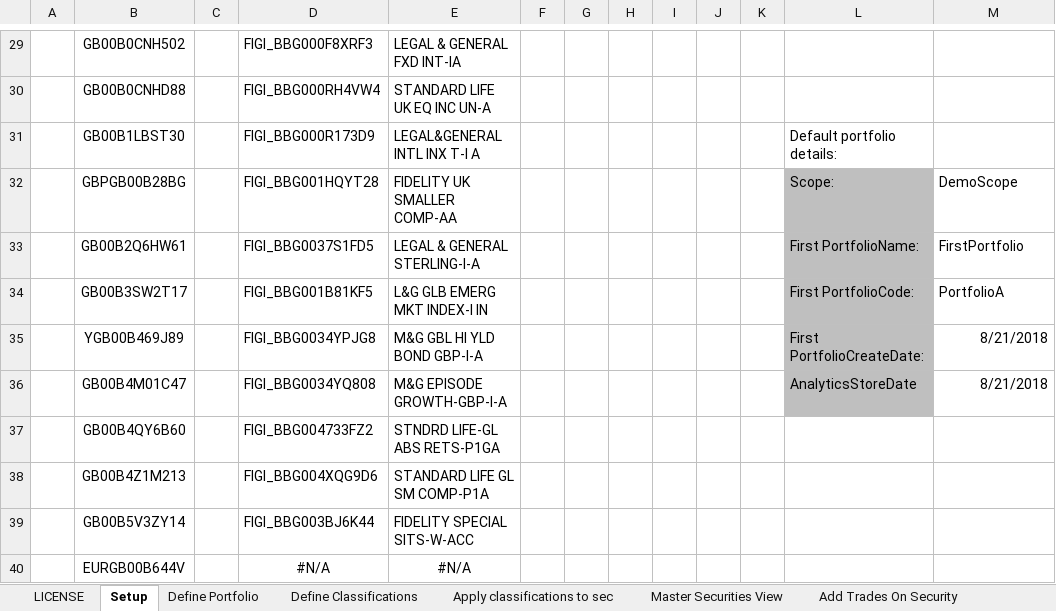
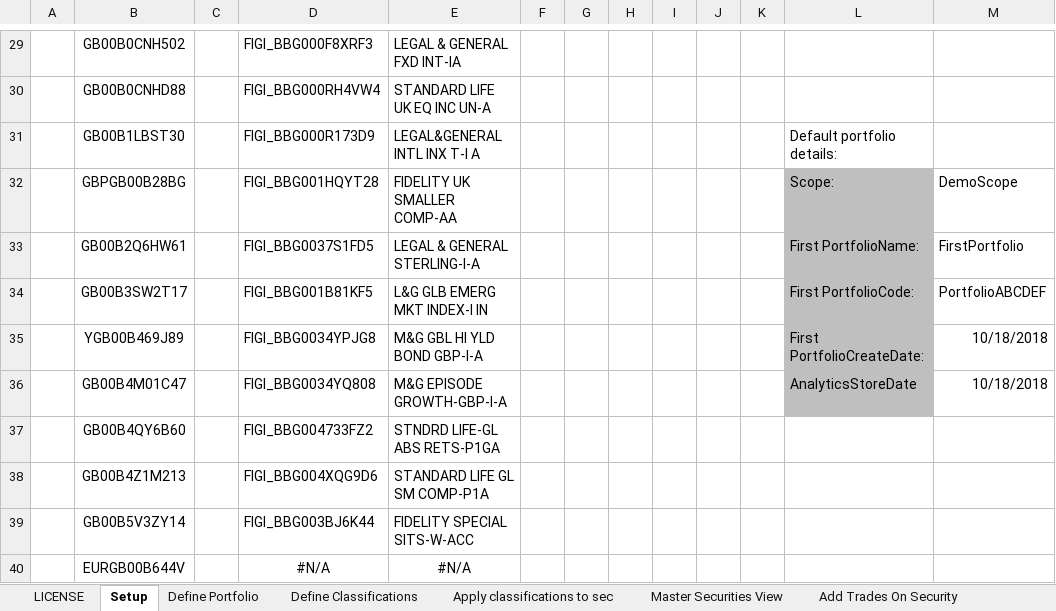
Before and after one commit to finbourne/sample-excel, an Excel workbook: Securities, Classifications, Trades, Holdings and Aggregations.xlsm, sheet Setup, drawn as a sheet; only a part is shown, gaps mark what is left out; values as stored, in another font and other column widths than the file's, no borders; charts and pictures not drawn; the diff names each change by its address in the sheet, - before the commit and + after, or states it on an @@ line.

```diff
--- a/Securities, Classifications, Trades, Holdings and Aggregations.xlsm (sheet Setup)
+++ b/Securities, Classifications, Trades, Holdings and Aggregations.xlsm (sheet Setup)
-M34: PortfolioA
+M34: PortfolioABCDEF
-M35:M36: 8/21/2018
+M35:M36: 10/18/2018
```
Also changed, not shown: sheet Add Trades On Security, sheet Define Portfolio, sheet Apply classifications to sec, sheet Define Classifications, sheet Setup Analytics, sheet Aggregation, 5 more sheets, formulas that keep their value, charts or pictures.
